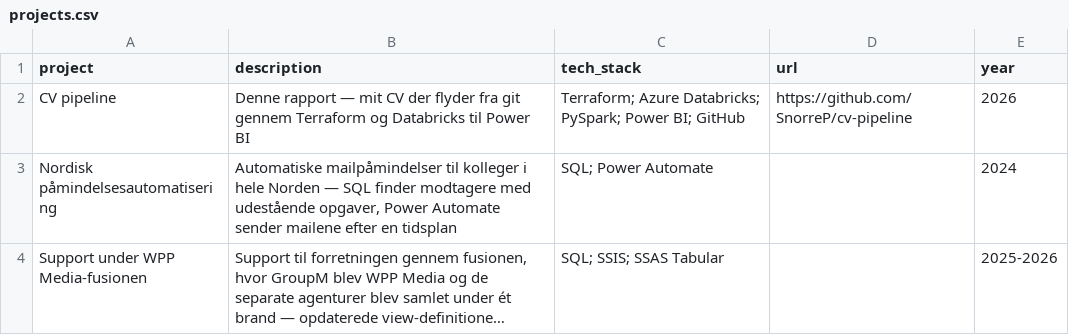
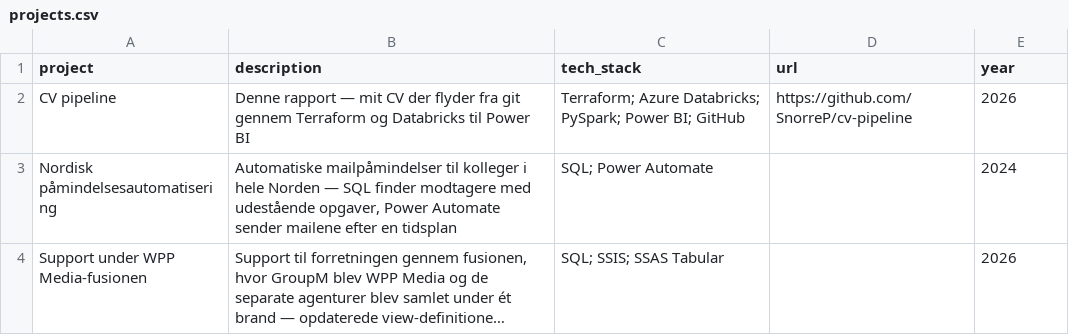
Before and after one commit to SnorreP/cv-pipeline, a CSV file: data/da/projects.csv, drawn as a sheet; long unchanged cells end in …; the diff names each change by its address in the sheet, - before the commit and + after, or states it on an @@ line.

Commit message:
Fix data type

```diff
--- a/data/da/projects.csv
+++ b/data/da/projects.csv
-E4 (year): 2025-2026
+E4 (year): 2026
```
Also changed, not shown: data/en/projects.csv.
